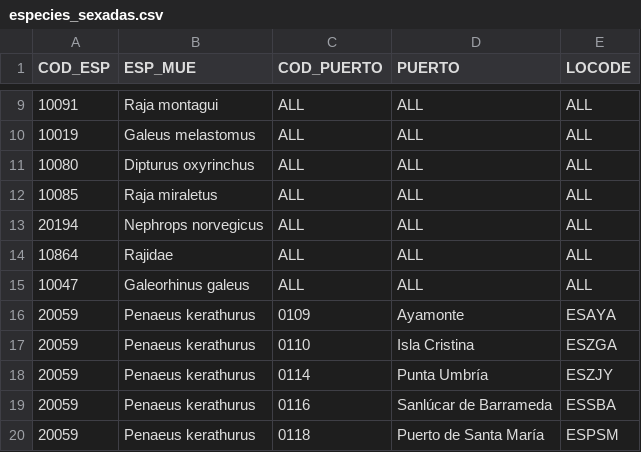
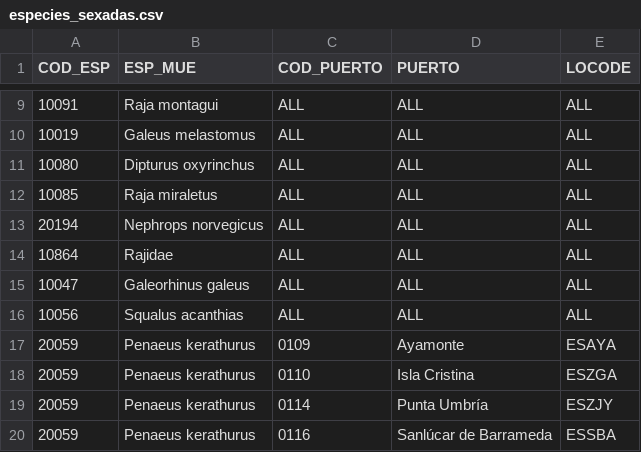
Before and after one commit to Eucrow/sapmuebase, a CSV file: data-raw/especies_sexadas.csv, drawn as a sheet; only a part is shown, gaps mark what is left out; the shorter side is filled out with more unchanged rows; the diff names each change by its address in the sheet, - before the commit and + after, or states it on an @@ line.

Commit message:
Add new sexed specie to dataset

```diff
--- a/data-raw/especies_sexadas.csv
+++ b/data-raw/especies_sexadas.csv
+row 16: 10056 | Squalus acanthias | ALL | ALL | ALL
```
Also changed, not shown: 2 other files.
